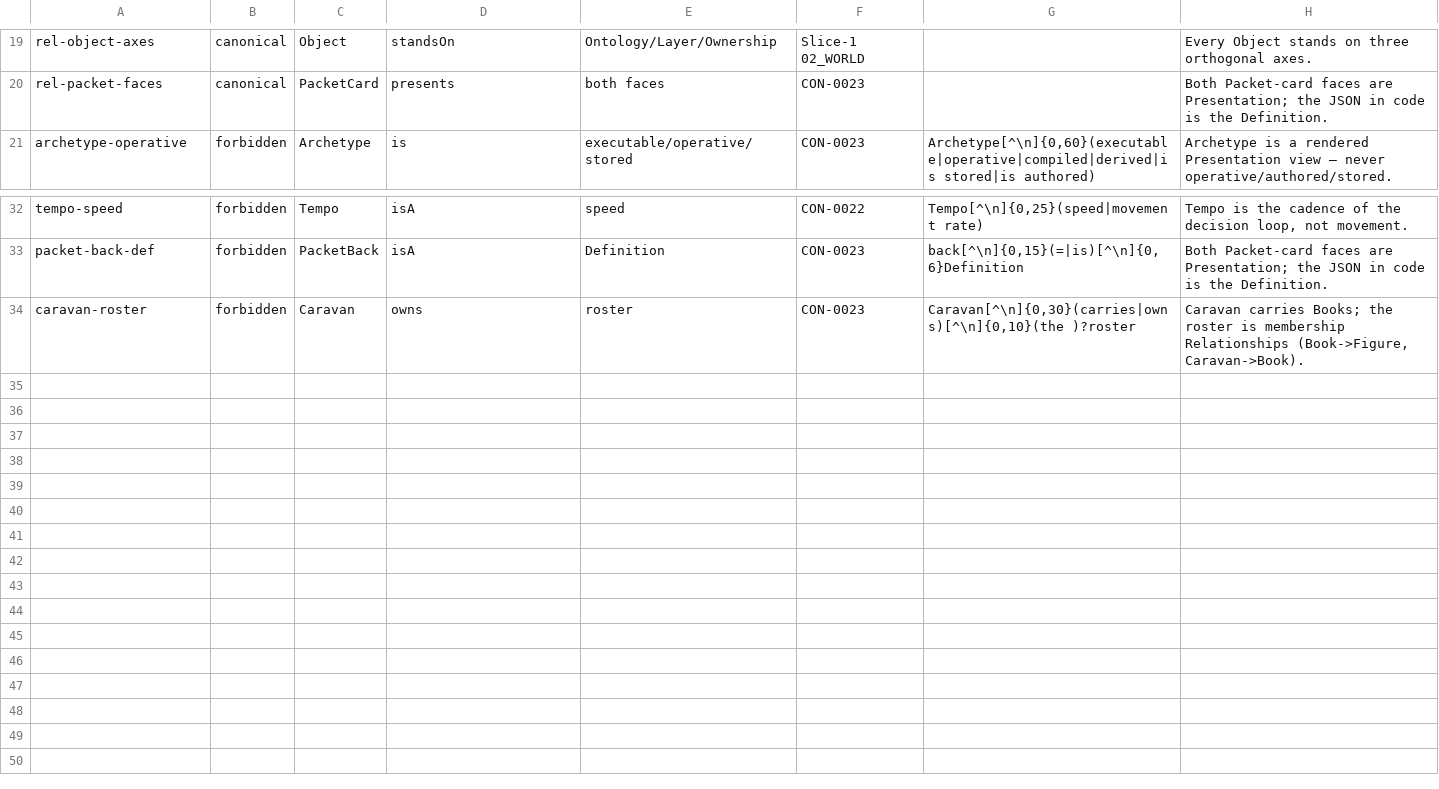
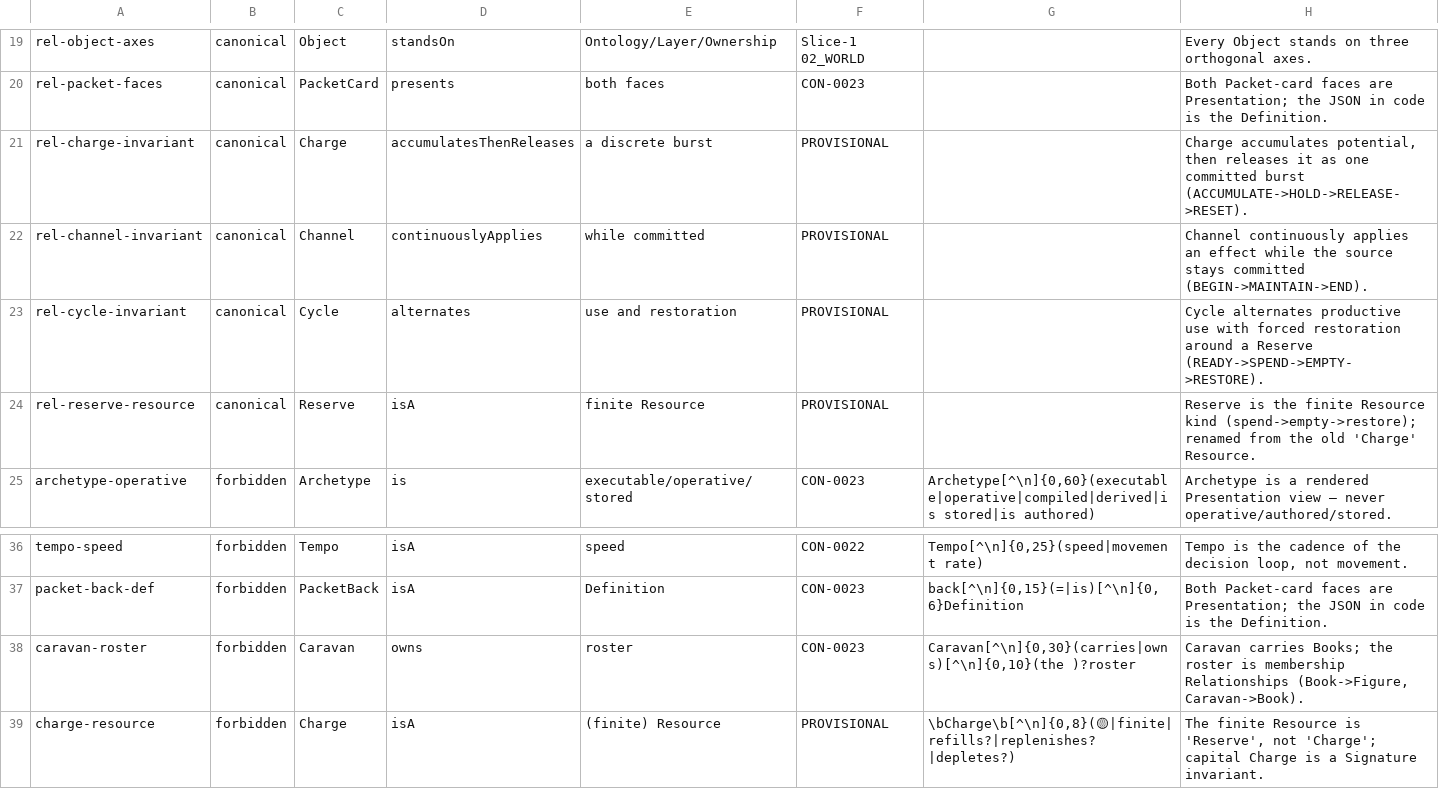
Before and after one commit to whbreifcase-arch/cus-second-corpus, a TSV file: _model/model.tsv, drawn as a sheet; only a part is shown, gaps mark what is left out; the diff names each change by its address in the sheet, - before the commit and + after, or states it on an @@ line.

```diff
--- a/_model/model.tsv
+++ b/_model/model.tsv
+row 21: rel-charge-invariant | canonical | Charge | accumulatesThenReleases | a discrete burst | PROVISIONAL |  | Charge accumulates potential, then releases it as one committed burst (ACCUMULATE->HOLD->RELEASE->RESET).
+row 22: rel-channel-invariant | canonical | Channel | continuouslyApplies | while committed | PROVISIONAL |  | Channel continuously applies an effect while the source stays committed (BEGIN->MAINTAIN->END).
+row 23: rel-cycle-invariant | canonical | Cycle | alternates | use and restoration | PROVISIONAL |  | Cycle alternates productive use with forced restoration around a Reserve (READY->SPEND->EMPTY->RESTORE).
+row 24: rel-reserve-resource | canonical | Reserve | isA | finite Resource | PROVISIONAL |  | Reserve is the finite Resource kind (spend->empty->restore); renamed from the old 'Charge' Resource.
+row 39: charge-resource | forbidden | Charge | isA | (finite) Resource | PROVISIONAL | \bCharge\b[^\n]{0,8}(🟡|finite|refills?|replenishes?|depletes?) | The finite Resource is 'Reserve', not 'Charge'; capital Charge is a Signature invariant.
```
Also changed, not shown: _model/glossary.tsv, 5 other files.
